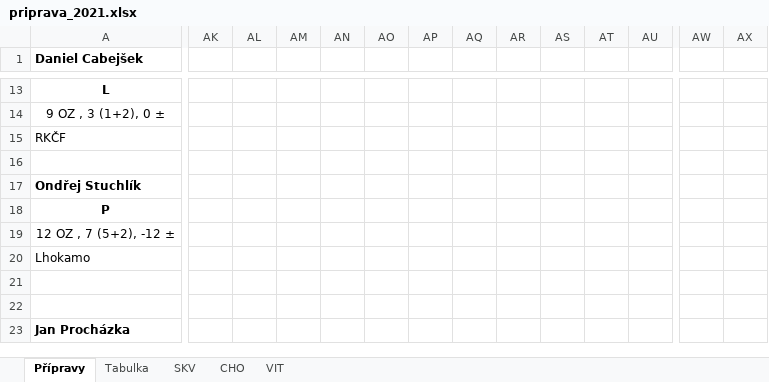
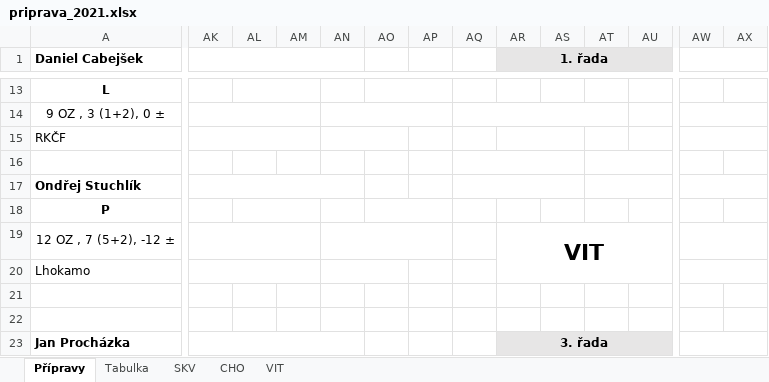
Before and after one commit to klimarichard/ceskyflorbal, an Excel workbook: priprava_2021.xlsx, sheet Přípravy, drawn as a sheet; only a part is shown, gaps mark what is left out; values as stored, in another font and other column widths than the file's, no borders; conditional formats not drawn; the diff covers the shown part only; the diff names each change by its address in the sheet, - before the commit and + after, or states it on an @@ line.

```diff
--- a/priprava_2021.xlsx (sheet Přípravy)
+++ b/priprava_2021.xlsx (sheet Přípravy)
+AK1:AN1 merged
-AR1: (empty)
+AR1: 1. řada
-AR1:AU1 fill: none
+AR1:AU1 fill: #E7E6E6
+AR1:AU1 merged
+AW1:AX1 merged
+AL13:AM13 merged
+AO13:AP13 merged
+AK14:AM14 merged
+AN14:AP14 merged
+AQ14:AT14 merged
+AW14:AX14 merged
+AK15:AM15 merged
+AN15:AO15 merged
+AR15:AS15 merged
+AU15:AV15 merged
+AW15:AX15 merged
+AQ16:AS16 merged
+AT16:AV16 merged
+AK17:AN17 merged
+AQ17:AS17 merged
+AT17:AU17 merged
+AW17:AX17 merged
+AL18:AM18 merged
+AO18:AP18 merged
+AK19:AM19 merged
+AN19:AP19 merged
-AR19 (1. řada): (empty)
+AR19 (1. řada): VIT
+AR19:AU20 merged
+AW19:AX19 merged
+AK20:AM20 merged
+AN20:AO20 merged
+AW20:AX20 merged
+AK23:AN23 merged
-AR23 (1. řada): (empty)
+AR23 (1. řada): 3. řada
-AR23:AU23 fill: none
+AR23:AU23 fill: #E7E6E6
+AR23:AU23 merged
+AW23:AX23 merged
```
Also changed, not shown: 16 edited cells, cell formats and merged cells elsewhere in this sheet, sheet VIT, formulas that keep their value.
